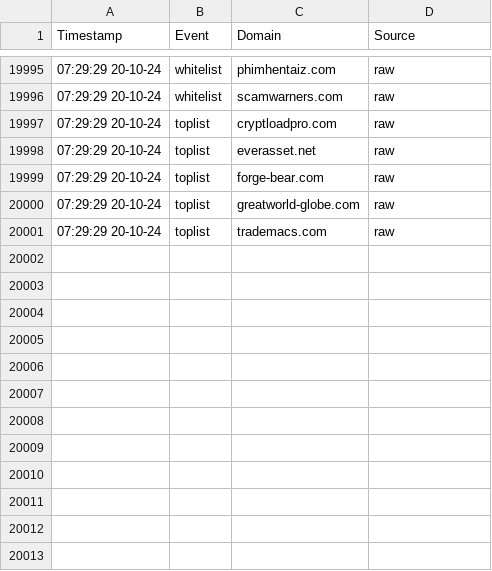
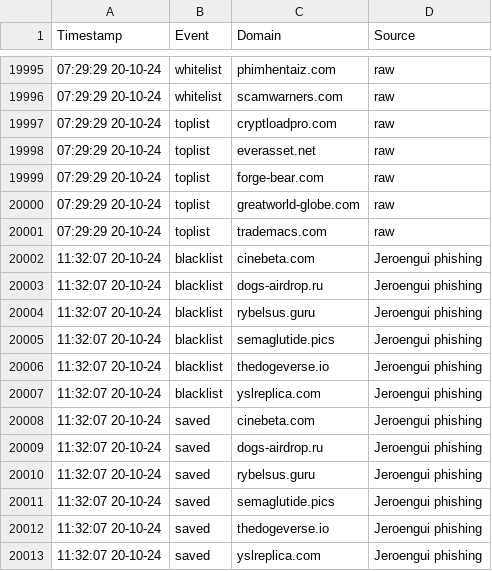
Before and after one commit to jarelllama/Scam-Blocklist, a CSV file: config/domain_log.csv, drawn as a sheet; only a part is shown, gaps mark what is left out; the diff names each change by its address in the sheet, - before the commit and + after, or states it on an @@ line.

Commit message:
CI: retrieve domains

```diff
--- a/config/domain_log.csv
+++ b/config/domain_log.csv
+row 20002: 11:32:07 20-10-24 | blacklist | cinebeta.com | Jeroengui phishing
+row 20003: 11:32:07 20-10-24 | blacklist | dogs-airdrop.ru | Jeroengui phishing
+row 20004: 11:32:07 20-10-24 | blacklist | rybelsus.guru | Jeroengui phishing
+row 20005: 11:32:07 20-10-24 | blacklist | semaglutide.pics | Jeroengui phishing
+row 20006: 11:32:07 20-10-24 | blacklist | thedogeverse.io | Jeroengui phishing
+row 20007: 11:32:07 20-10-24 | blacklist | yslreplica.com | Jeroengui phishing
+row 20008: 11:32:07 20-10-24 | saved | cinebeta.com | Jeroengui phishing
+row 20009: 11:32:07 20-10-24 | saved | dogs-airdrop.ru | Jeroengui phishing
+row 20010: 11:32:07 20-10-24 | saved | rybelsus.guru | Jeroengui phishing
+row 20011: 11:32:07 20-10-24 | saved | semaglutide.pics | Jeroengui phishing
+row 20012: 11:32:07 20-10-24 | saved | thedogeverse.io | Jeroengui phishing
+row 20013: 11:32:07 20-10-24 | saved | yslreplica.com | Jeroengui phishing
```
Also changed, not shown: config/source_log.csv, 3 other files.
